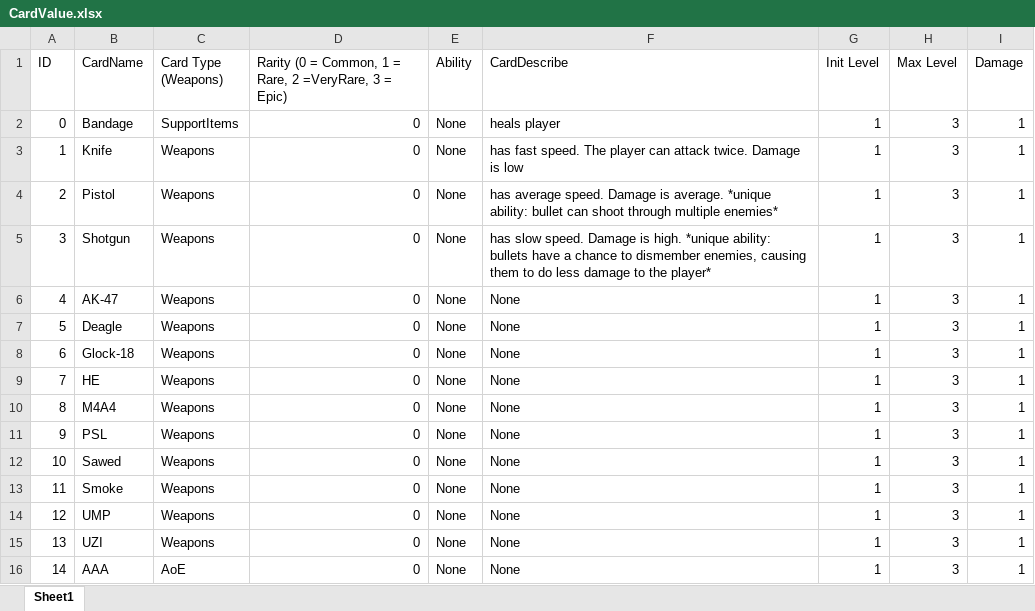
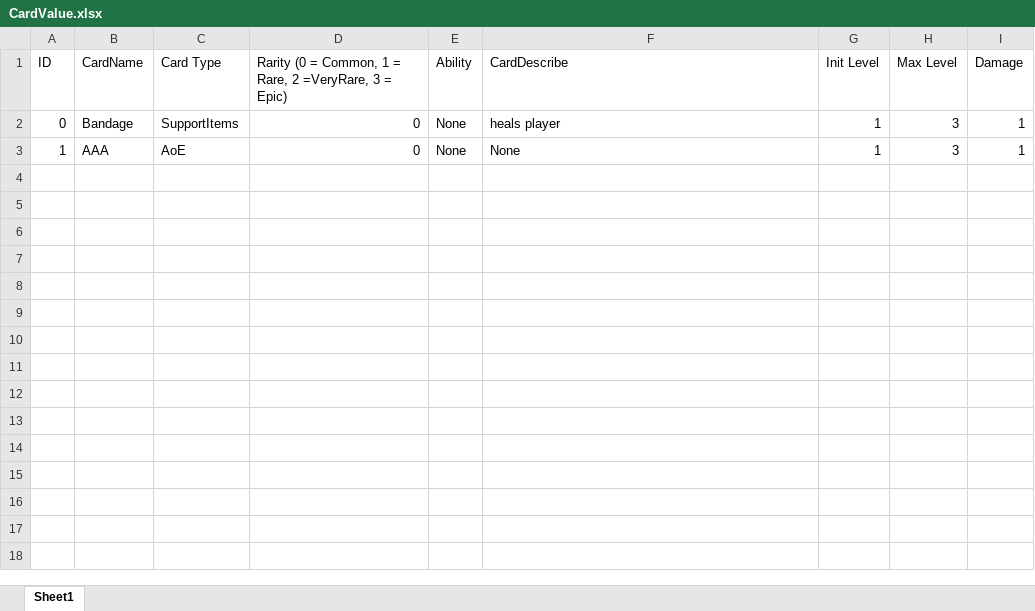
Before and after one commit to 1102-Luong-Vincent/CS425-426, an Excel workbook: Assets/StreamingAssets/Excel/Value/CardValue.xlsx, sheet Sheet1, drawn as a sheet; values as stored, in another font and other column widths than the file's, no borders; the diff names each change by its address in the sheet, - before the commit and + after, or states it on an @@ line.

Commit message:
enemy value set up

```diff
--- a/Assets/StreamingAssets/Excel/Value/CardValue.xlsx (sheet Sheet1)
+++ b/Assets/StreamingAssets/Excel/Value/CardValue.xlsx (sheet Sheet1)
-C1: Card Type (Weapons)
+C1: Card Type
-B3 (CardName): Knife
+B3 (CardName): AAA
-C3 (Card Type): Weapons
+C3 (Card Type): AoE
-F3 (CardDescribe): has fast speed. The player can attack twice. Damage is low
+F3 (CardDescribe): None
-row 4: 2 | Pistol | Weapons | 0 | None | has average speed. Damage is average. *unique ability: bullet can shoot through multiple enemies* | 1 | 3 | 1
-row 5: 3 | Shotgun | Weapons | 0 | None | has slow speed. Damage is high. *unique ability: bullets have a chance to dismember enemies, causing them to do less damage to the player* | 1 | 3 | 1
-row 6: 4 | AK-47 | Weapons | 0 | None | None | 1 | 3 | 1
-row 7: 5 | Deagle | Weapons | 0 | None | None | 1 | 3 | 1
-row 8: 6 | Glock-18 | Weapons | 0 | None | None | 1 | 3 | 1
-row 9: 7 | HE | Weapons | 0 | None | None | 1 | 3 | 1
-row 10: 8 | M4A4 | Weapons | 0 | None | None | 1 | 3 | 1
-row 11: 9 | PSL | Weapons | 0 | None | None | 1 | 3 | 1
-row 12: 10 | Sawed | Weapons | 0 | None | None | 1 | 3 | 1
-row 13: 11 | Smoke | Weapons | 0 | None | None | 1 | 3 | 1
-row 14: 12 | UMP | Weapons | 0 | None | None | 1 | 3 | 1
-row 15: 13 | UZI | Weapons | 0 | None | None | 1 | 3 | 1
-row 16: 14 | AAA | AoE | 0 | None | None | 1 | 3 | 1
```
Also changed, not shown: 53 other files.
